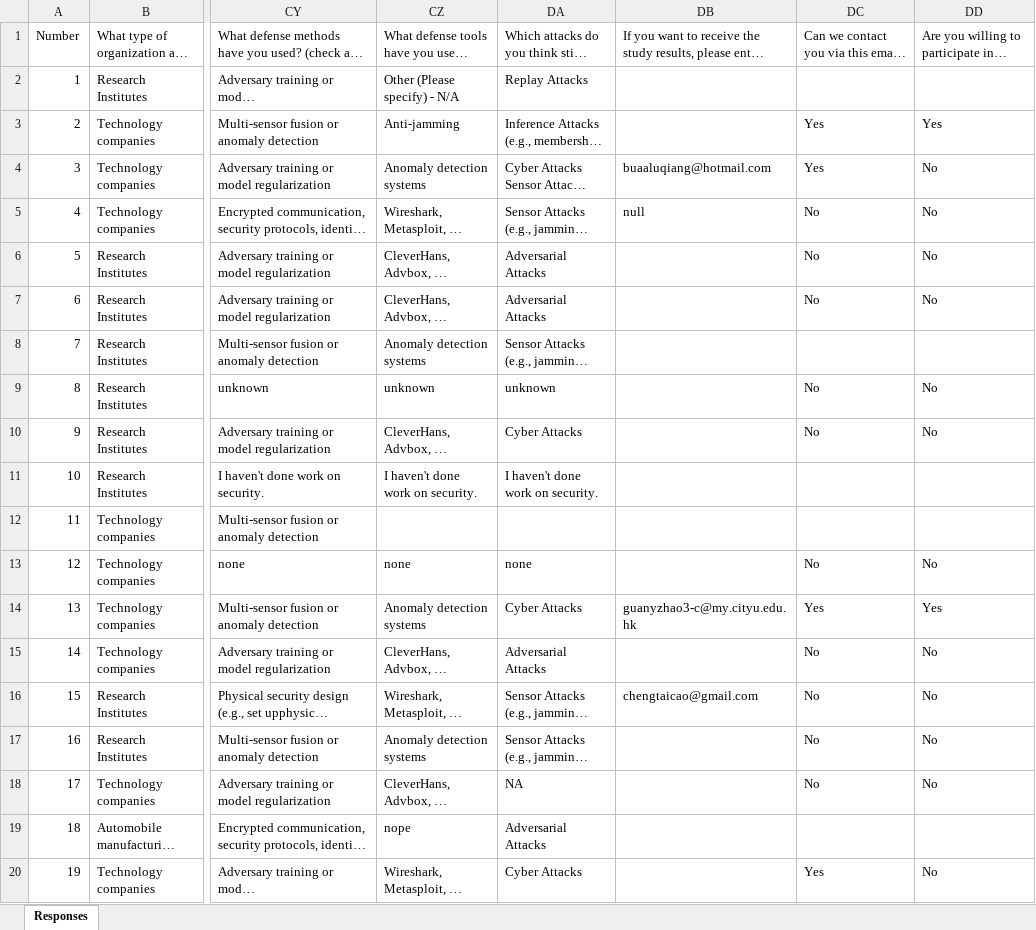
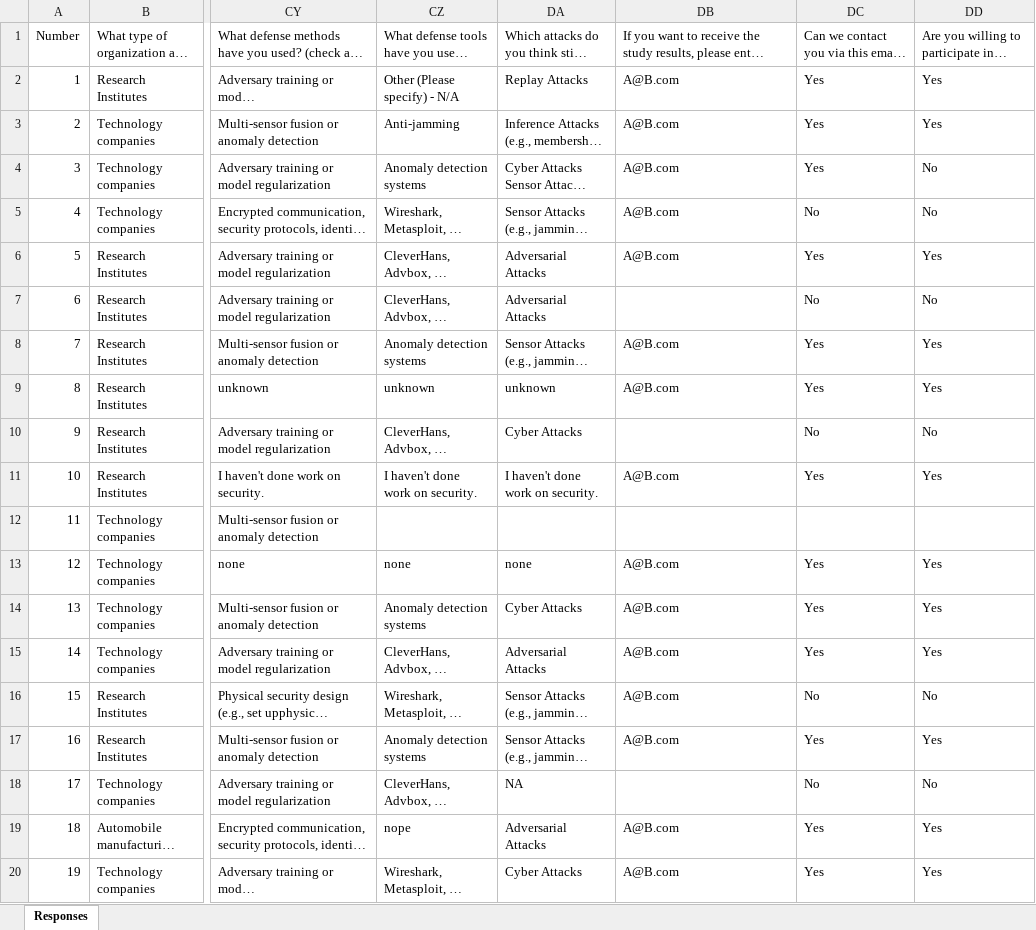
Before and after one commit to ADSTestingSurvey/ADS-Testing, an Excel workbook: survey_result.xlsx, sheet Responses, drawn as a sheet; only a part is shown, gaps mark what is left out; long unchanged cells end in …; values as stored, in another font and other column widths than the file's, no cell formats; the diff covers the shown part only; the diff names each change by its address in the sheet, - before the commit and + after, or states it on an @@ line.

```diff
--- a/survey_result.xlsx (sheet Responses)
+++ b/survey_result.xlsx (sheet Responses)
-DB2:DB3: (empty)
+DB2:DB3: A@B.com
-DC2: (empty)
+DC2: Yes
-DD2: (empty)
+DD2: Yes
-DB4: buaaluqiang@hotmail.com
+DB4: A@B.com
-DB5: null
+DB5: A@B.com
-DB6: (empty)
+DB6: A@B.com
-DC6: No
+DC6: Yes
-DD6: No
+DD6: Yes
-DB8:DB9: (empty)
+DB8:DB9: A@B.com
-DC8: (empty)
+DC8: Yes
-DD8: (empty)
+DD8: Yes
-DC9: No
+DC9: Yes
-DD9: No
+DD9: Yes
-DB11: (empty)
+DB11: A@B.com
-DC11: (empty)
+DC11: Yes
-DD11: (empty)
+DD11: Yes
-DB13: (empty)
+DB13: A@B.com
-DC13: No
+DC13: Yes
-DD13: No
+DD13: Yes
-DB14: guanyzhao3-c@my.cityu.edu.hk
+DB14: A@B.com
-DB15: (empty)
+DB15: A@B.com
-DC15: No
+DC15: Yes
-DD15: No
+DD15: Yes
-DB16: chengtaicao@gmail.com
+DB16: A@B.com
-DB17: (empty)
+DB17: A@B.com
-DC17: No
+DC17: Yes
-DD17: No
+DD17: Yes
-DB19:DB20: (empty)
+DB19:DB20: A@B.com
-DC19: (empty)
+DC19: Yes
-DD19: (empty)
+DD19: Yes
-DD20: No
+DD20: Yes
```
Also changed, not shown: 157 edited cells elsewhere in this sheet, cell formats, Demands.xlsx.
